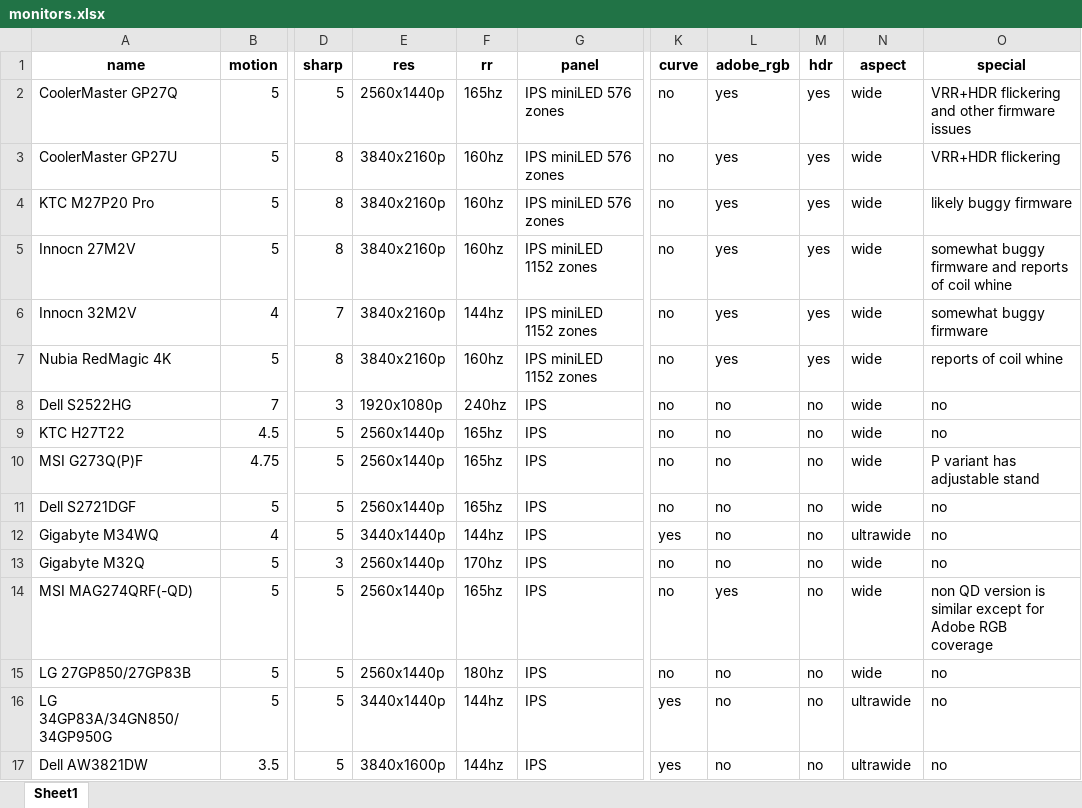
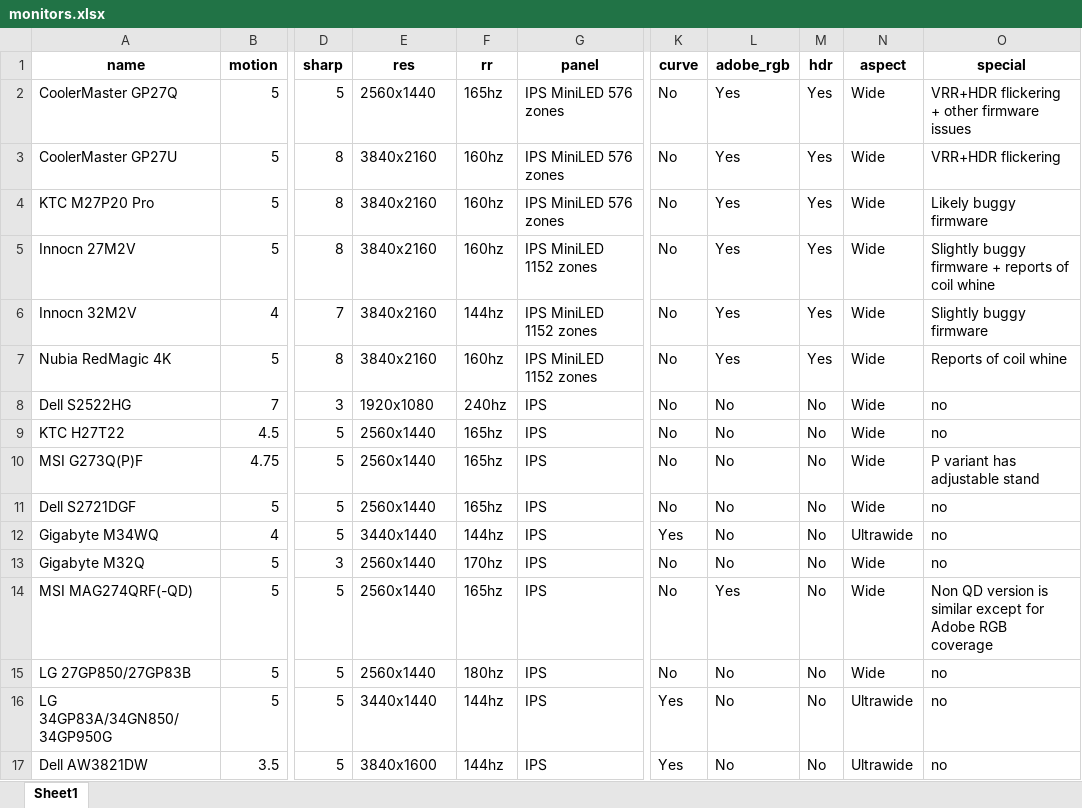
Before and after one commit to ChandradeepC/FrogAI, an Excel workbook: data/monitors.xlsx, sheet Sheet1, drawn as a sheet; only a part is shown, gaps mark what is left out; values as stored, in another font and other column widths than the file's, no borders; the diff covers the shown part only; the diff names each change by its address in the sheet, - before the commit and + after, or states it on an @@ line.

```diff
--- a/data/monitors.xlsx (sheet Sheet1)
+++ b/data/monitors.xlsx (sheet Sheet1)
-E2 (res): 2560x1440p
+E2 (res): 2560x1440
-G2:G4 (panel): IPS miniLED 576 zones
+G2:G4 (panel): IPS MiniLED 576 zones
-K2:K11 (curve): no
+K2:K11 (curve): No
-L2:L7 (adobe_rgb): yes
+L2:L7 (adobe_rgb): Yes
-M2:M7 (hdr): yes
+M2:M7 (hdr): Yes
-N2:N11 (aspect): wide
+N2:N11 (aspect): Wide
-O2 (special): VRR+HDR flickering and other firmware issues
+O2 (special): VRR+HDR flickering + other firmware issues
-E3:E7 (res): 3840x2160p
+E3:E7 (res): 3840x2160
-O4 (special): likely buggy firmware
+O4 (special): Likely buggy firmware
-G5:G7 (panel): IPS miniLED 1152 zones
+G5:G7 (panel): IPS MiniLED 1152 zones
-O5 (special): somewhat buggy firmware and reports of…
+O5 (special): Slightly buggy firmware + reports of…
-O6 (special): somewhat buggy firmware
+O6 (special): Slightly buggy firmware
-O7 (special): reports of coil whine
+O7 (special): Reports of coil whine
-E8 (res): 1920x1080p
+E8 (res): 1920x1080
-L8:L13 (adobe_rgb): no
+L8:L13 (adobe_rgb): No
-M8:M17 (hdr): no
+M8:M17 (hdr): No
-E9:E11 (res): 2560x1440p
+E9:E11 (res): 2560x1440
-E12 (res): 3440x1440p
+E12 (res): 3440x1440
-K12 (curve): yes
+K12 (curve): Yes
-N12 (aspect): ultrawide
+N12 (aspect): Ultrawide
-E13:E15 (res): 2560x1440p
+E13:E15 (res): 2560x1440
-K13:K15 (curve): no
+K13:K15 (curve): No
-N13:N15 (aspect): wide
+N13:N15 (aspect): Wide
-L14 (adobe_rgb): yes
+L14 (adobe_rgb): Yes
-O14 (special): non QD version…
+O14 (special): Non QD version…
-L15:L17 (adobe_rgb): no
+L15:L17 (adobe_rgb): No
-E16 (res): 3440x1440p
+E16 (res): 3440x1440
-K16:K17 (curve): yes
+K16:K17 (curve): Yes
-N16:N17 (aspect): ultrawide
+N16:N17 (aspect): Ultrawide
-E17 (res): 3840x1600p
+E17 (res): 3840x1600
```
Also changed, not shown: 265 edited cells elsewhere in this sheet, 2 other files.
